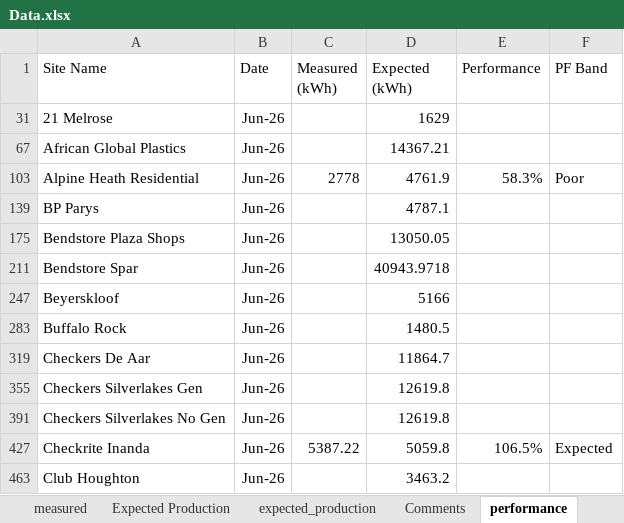
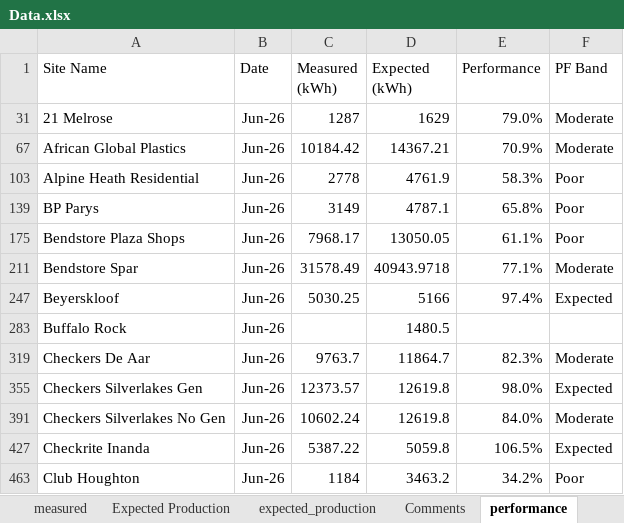
Before and after one commit to MathakgaleMohale/Performance-Review, an Excel workbook: Data.xlsx, sheet performance, drawn as a sheet; only a part is shown; values as stored, in another font and other column widths than the file's, no borders; table styles not drawn; the diff covers the shown part only; the diff names each change by its address in the sheet, - before the commit and + after, or states it on an @@ line.

```diff
--- a/Data.xlsx (sheet performance)
+++ b/Data.xlsx (sheet performance)
-C31 (Measured (kWh)): (empty)
+C31 (Measured (kWh)): 1287
-E31 (Performance): (empty)
+E31 (Performance): 79.0%
-F31 (PF Band): (empty)
+F31 (PF Band): Moderate
-C67 (Measured (kWh)): (empty)
+C67 (Measured (kWh)): 10184.42
-E67 (Performance): (empty)
+E67 (Performance): 70.9%
-F67 (PF Band): (empty)
+F67 (PF Band): Moderate
-C139 (Measured (kWh)): (empty)
+C139 (Measured (kWh)): 3149
-E139 (Performance): (empty)
+E139 (Performance): 65.8%
-F139 (PF Band): (empty)
+F139 (PF Band): Poor
-C175 (Measured (kWh)): (empty)
+C175 (Measured (kWh)): 7968.17
-E175 (Performance): (empty)
+E175 (Performance): 61.1%
-F175 (PF Band): (empty)
+F175 (PF Band): Poor
-C211 (Measured (kWh)): (empty)
+C211 (Measured (kWh)): 31578.49
-E211 (Performance): (empty)
+E211 (Performance): 77.1%
-F211 (PF Band): (empty)
+F211 (PF Band): Moderate
-C247 (Measured (kWh)): (empty)
+C247 (Measured (kWh)): 5030.25
-E247 (Performance): (empty)
+E247 (Performance): 97.4%
-F247 (PF Band): (empty)
+F247 (PF Band): Expected
-C319 (Measured (kWh)): (empty)
+C319 (Measured (kWh)): 9763.7
-E319 (Performance): (empty)
+E319 (Performance): 82.3%
-F319 (PF Band): (empty)
+F319 (PF Band): Moderate
-C355 (Measured (kWh)): (empty)
+C355 (Measured (kWh)): 12373.57
-E355 (Performance): (empty)
+E355 (Performance): 98.0%
-F355 (PF Band): (empty)
+F355 (PF Band): Expected
-C391 (Measured (kWh)): (empty)
+C391 (Measured (kWh)): 10602.24
-E391 (Performance): (empty)
+E391 (Performance): 84.0%
-F391 (PF Band): (empty)
+F391 (PF Band): Moderate
-C463 (Measured (kWh)): (empty)
+C463 (Measured (kWh)): 1184
-E463 (Performance): (empty)
+E463 (Performance): 34.2%
-F463 (PF Band): (empty)
+F463 (PF Band): Poor
```
Also changed, not shown: 104 edited cells elsewhere in this sheet, sheet expected_production, sheet measured, sheet OG, sheet site_tech_info, hidden cells, 14 other files.
